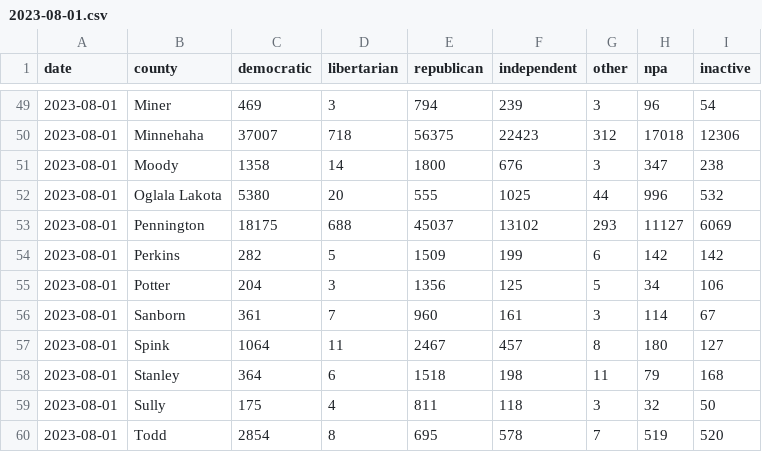
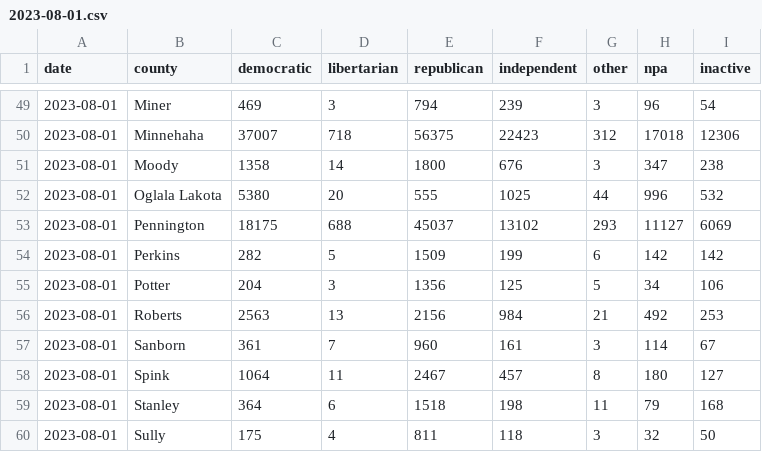
Before and after one commit to cjwinchester/south-dakota-voter-registration-data, a CSV file: data/2023-08-01.csv, drawn as a sheet; only a part is shown, gaps mark what is left out; the shorter side is filled out with more unchanged rows.

```diff
--- a/data/2023-08-01.csv
+++ b/data/2023-08-01.csv
@@ -55,2 +55,3 @@ date,county,democratic,libertarian,republican,independent,other,npa,inactive
 2023-08-01,Potter,204,3,1356,125,5,34,106
+2023-08-01,Roberts,2563,13,2156,984,21,492,253
 2023-08-01,Sanborn,361,7,960,161,3,114,67
```
Also changed, not shown: data/2023-07-05.csv, data/2023-09-01.csv, 12 other files.
